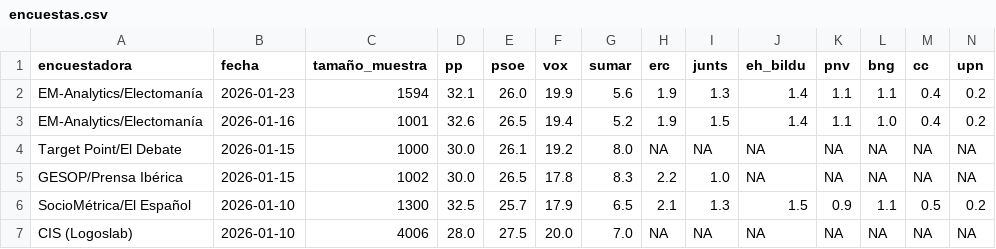
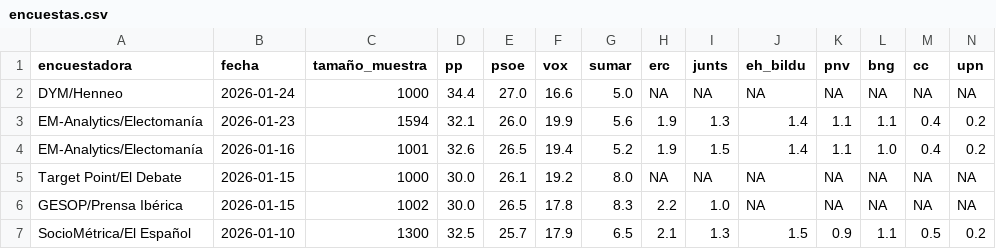
Before and after one commit to mikelgomezgar-code/automatizacion, a CSV file: datos/encuestas.csv, drawn as a sheet; only a part is shown; the shorter side is filled out with more unchanged rows; rows hold the shown columns only; the diff names each change by its address in the sheet, - before the commit and + after, or states it on an @@ line.

```diff
--- a/datos/encuestas.csv
+++ b/datos/encuestas.csv
+row 2: DYM/Henneo | 2026-01-24 | 1000 | 34.4 | 27.0 | 16.6 | 5.0 | NA | NA | NA | NA | NA | NA | NA
```
Also changed, not shown: 1 other file.
